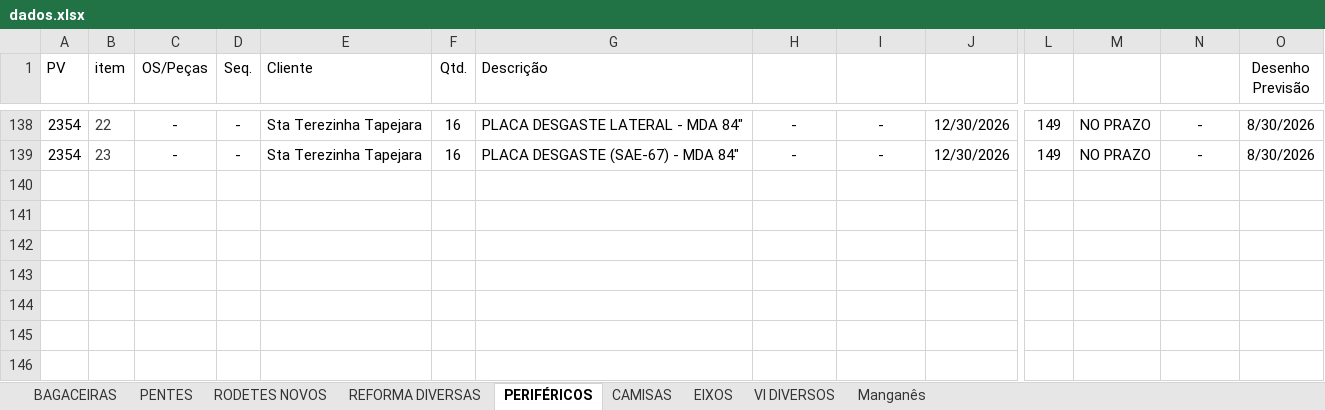
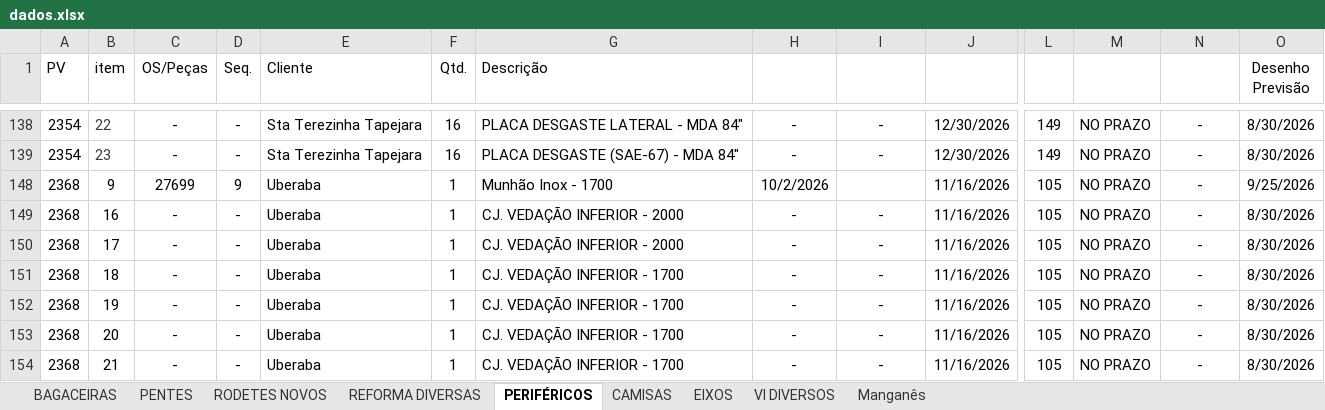
Before and after one commit to marcelodilena/carteira_prod, an Excel workbook: dados.xlsx, sheet PERIFÉRICOS, drawn as a sheet; only a part is shown, gaps mark what is left out; values as stored, in another font and other column widths than the file's, no borders; table styles not drawn; rows hold the shown columns only; the diff names each change by its address in the sheet, - before the commit and + after, or states it on an @@ line.

```diff
--- a/dados.xlsx (sheet PERIFÉRICOS)
+++ b/dados.xlsx (sheet PERIFÉRICOS)
+row 148: 2368 | 9 | 27699 | 9 | Uberaba | 1 | Munhão Inox - 1700 | 10/2/2026 |  | 11/16/2026 | 105 | NO PRAZO | - | 9/25/2026
+row 149: 2368 | 16 | - | - | Uberaba | 1 | CJ. VEDAÇÃO INFERIOR - 2000 | - | - | 11/16/2026 | 105 | NO PRAZO | - | 8/30/2026
+row 150: 2368 | 17 | - | - | Uberaba | 1 | CJ. VEDAÇÃO INFERIOR - 2000 | - | - | 11/16/2026 | 105 | NO PRAZO | - | 8/30/2026
+row 151: 2368 | 18 | - | - | Uberaba | 1 | CJ. VEDAÇÃO INFERIOR - 1700 | - | - | 11/16/2026 | 105 | NO PRAZO | - | 8/30/2026
+row 152: 2368 | 19 | - | - | Uberaba | 1 | CJ. VEDAÇÃO INFERIOR - 1700 | - | - | 11/16/2026 | 105 | NO PRAZO | - | 8/30/2026
+row 153: 2368 | 20 | - | - | Uberaba | 1 | CJ. VEDAÇÃO INFERIOR - 1700 | - | - | 11/16/2026 | 105 | NO PRAZO | - | 8/30/2026
+row 154: 2368 | 21 | - | - | Uberaba | 1 | CJ. VEDAÇÃO INFERIOR - 1700 | - | - | 11/16/2026 | 105 | NO PRAZO | - | 8/30/2026
```
Also changed, not shown: sheet PENTES, sheet EIXOS, sheet CAMISAS, sheet BAGACEIRAS, sheet REFORMA DIVERSAS, sheet VI DIVERSOS, hidden cells.
